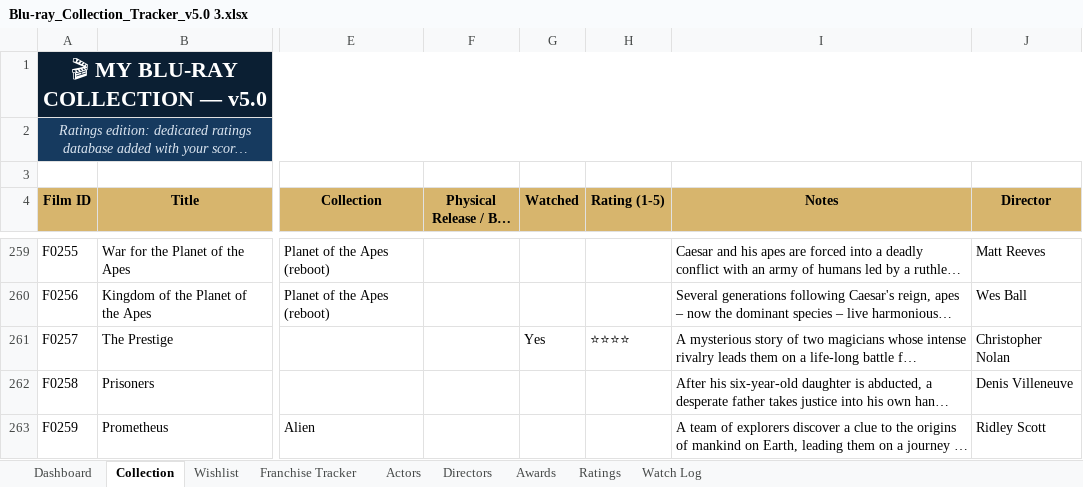
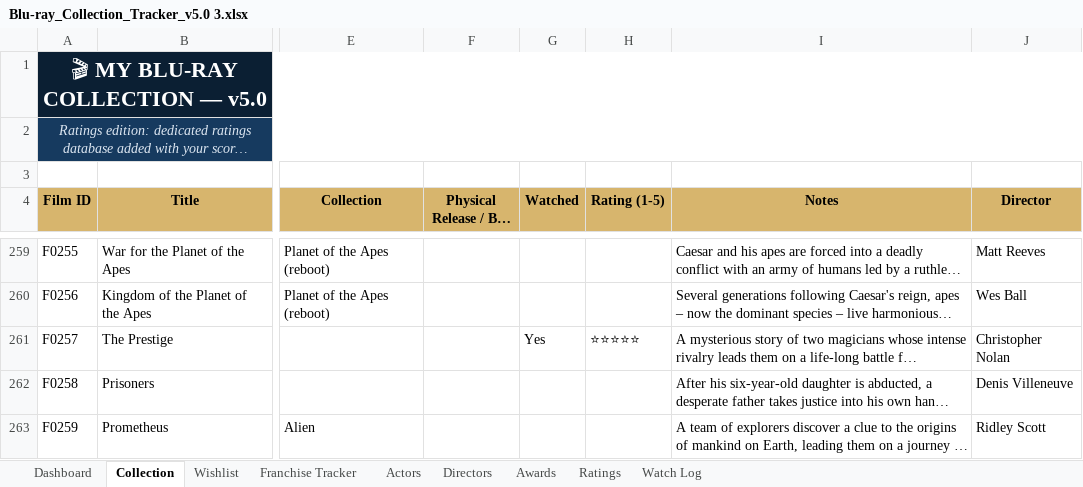
Before and after one commit to tingonting/Blu-ray-tracker, an Excel workbook: Blu-ray_Collection_Tracker_v5.0 3.xlsx, sheet Collection, drawn as a sheet; only a part is shown, gaps mark what is left out; long unchanged cells end in …; values as stored, in another font and other column widths than the file's, no borders; conditional formats not drawn; the diff names each change by its address in the sheet, - before the commit and + after, or states it on an @@ line.

Commit message:
Update collection — 2026-08-22 23:34

```diff
--- a/Blu-ray_Collection_Tracker_v5.0 3.xlsx (sheet Collection)
+++ b/Blu-ray_Collection_Tracker_v5.0 3.xlsx (sheet Collection)
-H261 (Rating (1-5)): ⭐⭐⭐⭐
+H261 (Rating (1-5)): ⭐⭐⭐⭐⭐
```
Also changed, not shown: sheet Ratings.
